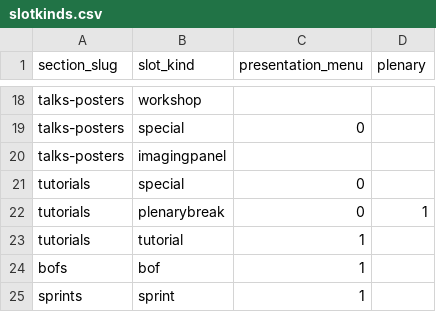
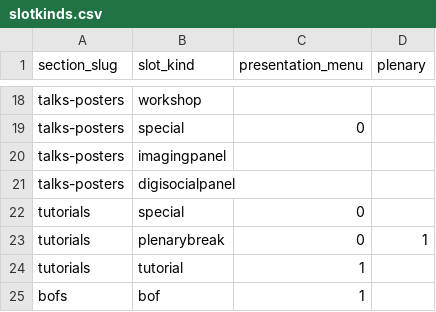
Before and after one commit to scipy-conference/SciPy-2014, a CSV file: data/slotkinds.csv, drawn as a sheet; only a part is shown, gaps mark what is left out; the shorter side is filled out with more unchanged rows.

```diff
--- a/data/slotkinds.csv
+++ b/data/slotkinds.csv
@@ -20,2 +20,3 @@ talks-posters,special,0,
 talks-posters,imagingpanel,,
+talks-posters,digisocialpanel,,
 tutorials,special,0,
```
Also changed, not shown: data/talksposters.csv.
